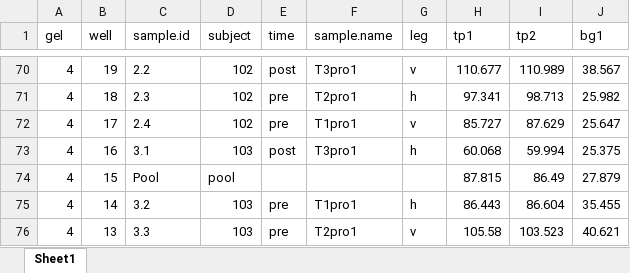
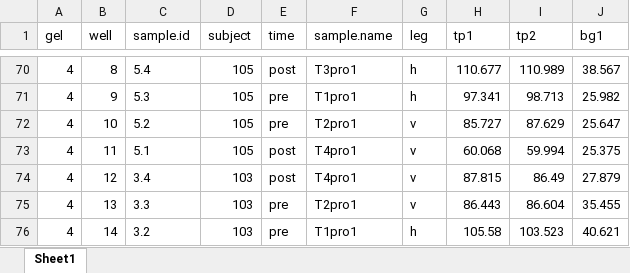
Before and after one commit to Kristianlian/ribose-paper, an Excel workbook: data/protein/western.quant.xlsx, sheet Sheet1, drawn as a sheet; only a part is shown, gaps mark what is left out; values as stored, in another font and other column widths than the file's, no borders; the diff covers the shown part only; the diff names each change by its address in the sheet, - before the commit and + after, or states it on an @@ line.

```diff
--- a/data/protein/western.quant.xlsx (sheet Sheet1)
+++ b/data/protein/western.quant.xlsx (sheet Sheet1)
-B70 (well): 19
+B70 (well): 8
-C70 (sample.id): 2.2
+C70 (sample.id): 5.4
-D70:D72 (subject): 102
+D70:D72 (subject): 105
-G70 (leg): v
+G70 (leg): h
-B71 (well): 18
+B71 (well): 9
-C71 (sample.id): 2.3
+C71 (sample.id): 5.3
-F71 (sample.name): T2pro1
+F71 (sample.name): T1pro1
-B72 (well): 17
+B72 (well): 10
-C72 (sample.id): 2.4
+C72 (sample.id): 5.2
-F72 (sample.name): T1pro1
+F72 (sample.name): T2pro1
-B73 (well): 16
+B73 (well): 11
-C73 (sample.id): 3.1
+C73 (sample.id): 5.1
-D73 (subject): 103
+D73 (subject): 105
-F73 (sample.name): T3pro1
+F73 (sample.name): T4pro1
-G73 (leg): h
+G73 (leg): v
-B74 (well): 15
+B74 (well): 12
-C74 (sample.id): Pool
+C74 (sample.id): 3.4
-D74 (subject): pool
+D74 (subject): 103
-E74 (time): (empty)
+E74 (time): post
-F74 (sample.name): (empty)
+F74 (sample.name): T4pro1
-G74 (leg): (empty)
+G74 (leg): v
-B75 (well): 14
+B75 (well): 13
-C75 (sample.id): 3.2
+C75 (sample.id): 3.3
-F75 (sample.name): T1pro1
+F75 (sample.name): T2pro1
-G75 (leg): h
+G75 (leg): v
-B76 (well): 13
+B76 (well): 14
-C76 (sample.id): 3.3
+C76 (sample.id): 3.2
-F76 (sample.name): T2pro1
+F76 (sample.name): T1pro1
-G76 (leg): v
+G76 (leg): h
```
Also changed, not shown: 279 edited cells and cell formats elsewhere in this sheet, 1 other file.
